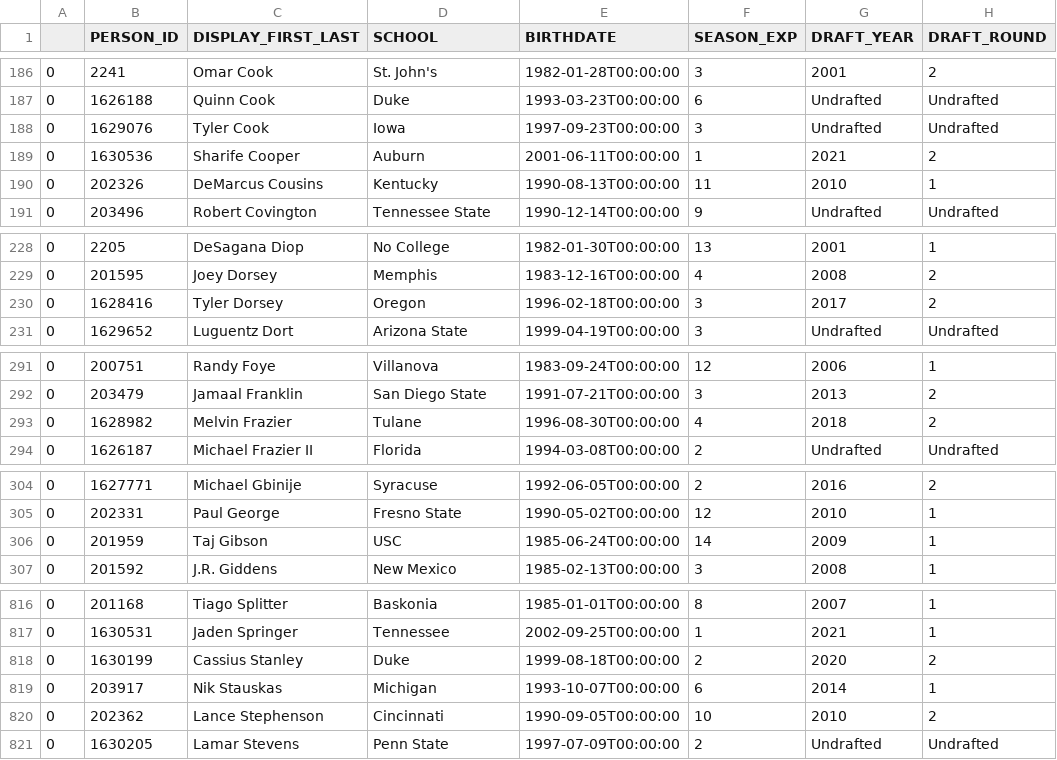
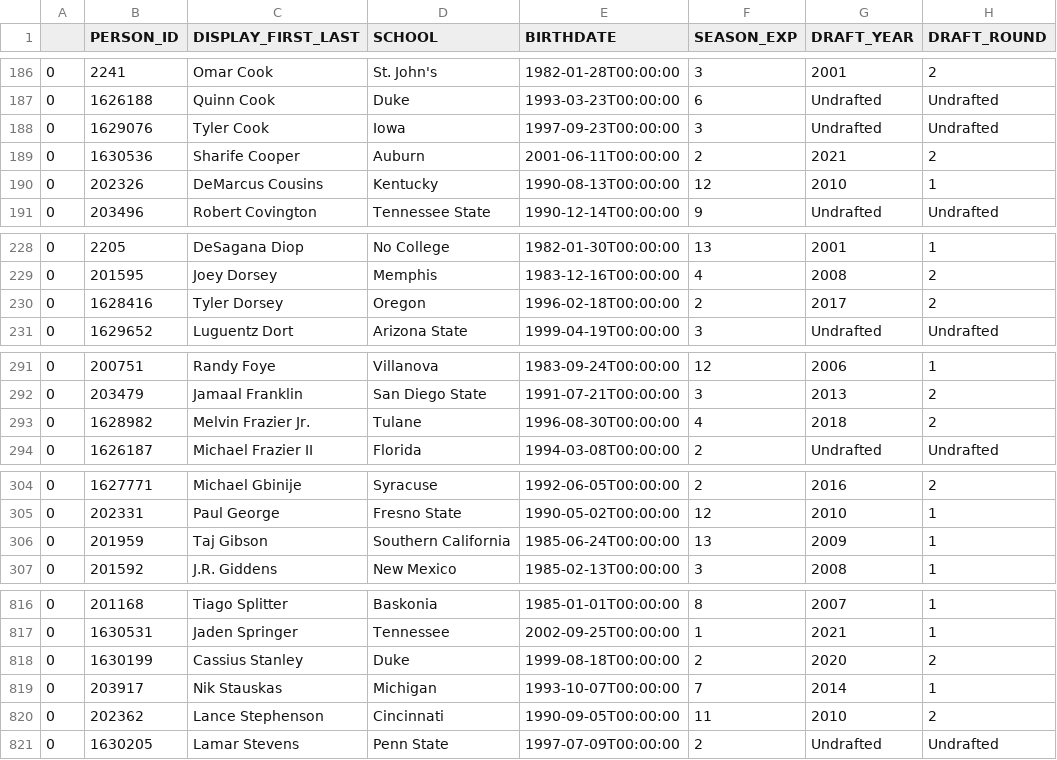
Before and after one commit to AthanTsintsilonis/Predicting-NBA-Players-Minutes-Played, a CSV file: draft.csv, drawn as a sheet; only a part is shown, gaps mark what is left out; the diff covers the shown part only; the diff names each change by its address in the sheet, - before the commit and + after, or states it on an @@ line.

Commit message:
Fixed Missing Data Bug
Fixed bug where data from certain years would be missing from the model

```diff
--- a/draft.csv
+++ b/draft.csv
-F189 (SEASON_EXP): 1
+F189 (SEASON_EXP): 2
-F190 (SEASON_EXP): 11
+F190 (SEASON_EXP): 12
-F230 (SEASON_EXP): 3
+F230 (SEASON_EXP): 2
-C293 (DISPLAY_FIRST_LAST): Melvin Frazier
+C293 (DISPLAY_FIRST_LAST): Melvin Frazier Jr.
-D306 (SCHOOL): USC
+D306 (SCHOOL): Southern California
-F306 (SEASON_EXP): 14
+F306 (SEASON_EXP): 13
-F819 (SEASON_EXP): 6
+F819 (SEASON_EXP): 7
-F820 (SEASON_EXP): 10
+F820 (SEASON_EXP): 11
```
Also changed, not shown: 5 edited cells elsewhere in this file, 7 other files.
